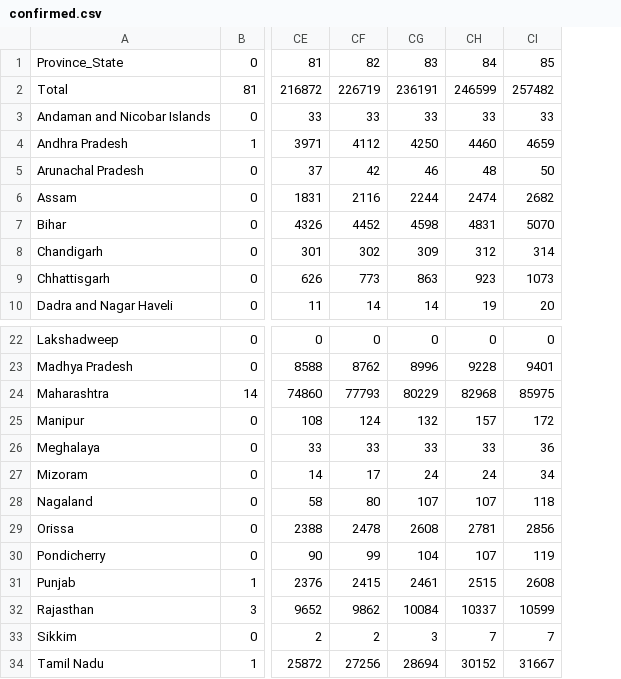
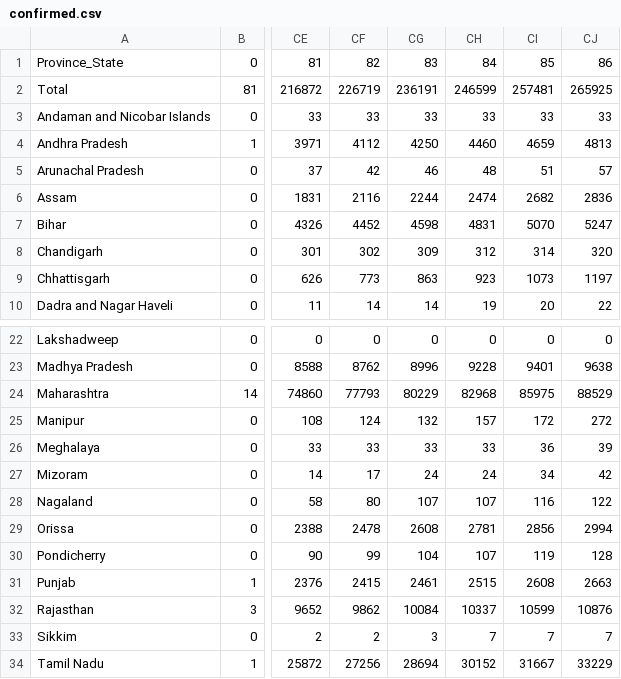
Before and after one commit to princepeak/lockdown-paper, a CSV file: data/processed/in/confirmed.csv, drawn as a sheet; only a part is shown, gaps mark what is left out; the diff names each change by its address in the sheet, - before the commit and + after, or states it on an @@ line.

```diff
--- a/data/processed/in/confirmed.csv
+++ b/data/processed/in/confirmed.csv
+column CJ, rows 1-10: 86 | 265925 | 33 | 4813 | 57 | 2836 | 5247 | 320 | 1197 | 22; rows 22-34: 0 | 9638 | 88529 | 272 | 39 | 42 | 122 | 2994 | 128 | 2663 | 10876 | 7 | 33229
-CI2: 257482
+CI2: 257481
-CI5: 50
+CI5: 51
-CI28: 118
+CI28: 116
```
Also changed, not shown: data/processed/in/deaths.csv, data/raw/in/time_series_covid19_confirmed_and_deaths.csv, 20 other files.
